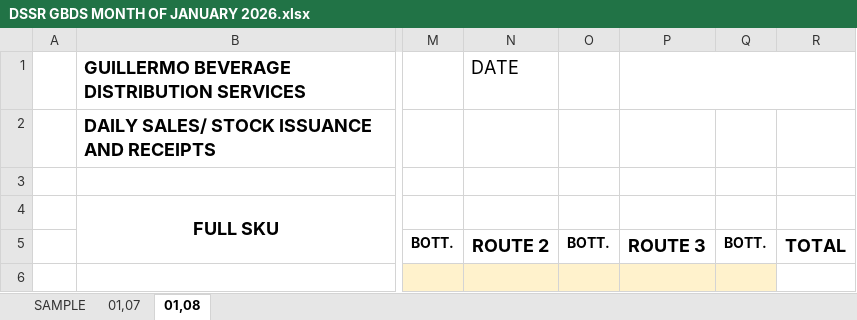
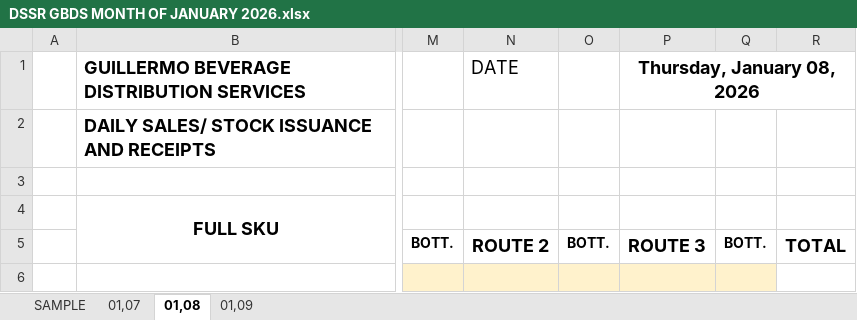
Before and after one commit to fliqlo/GBDS, an Excel workbook: GBDS JANUARY FILES 2026/DSSR GBDS MONTH OF JANUARY 2026.xlsx, sheet 01,08, drawn as a sheet; only a part is shown, gaps mark what is left out; values as stored, in another font and other column widths than the file's, no borders; the diff names each change by its address in the sheet, - before the commit and + after, or states it on an @@ line.

Commit message:
GBDS JANUARY FILES 2026 | fliqlo@GBDS

```diff
--- a/GBDS JANUARY FILES 2026/DSSR GBDS MONTH OF JANUARY 2026.xlsx (sheet 01,08)
+++ b/GBDS JANUARY FILES 2026/DSSR GBDS MONTH OF JANUARY 2026.xlsx (sheet 01,08)
+sheet tab: 01,09
-P1: (empty)
+P1: Thursday, January 08, 2026
```
Also changed, not shown: sheet 01,07, GBDS JANUARY FILES 2026/INVENTORY COUNT SHEET 2026.xlsx.
